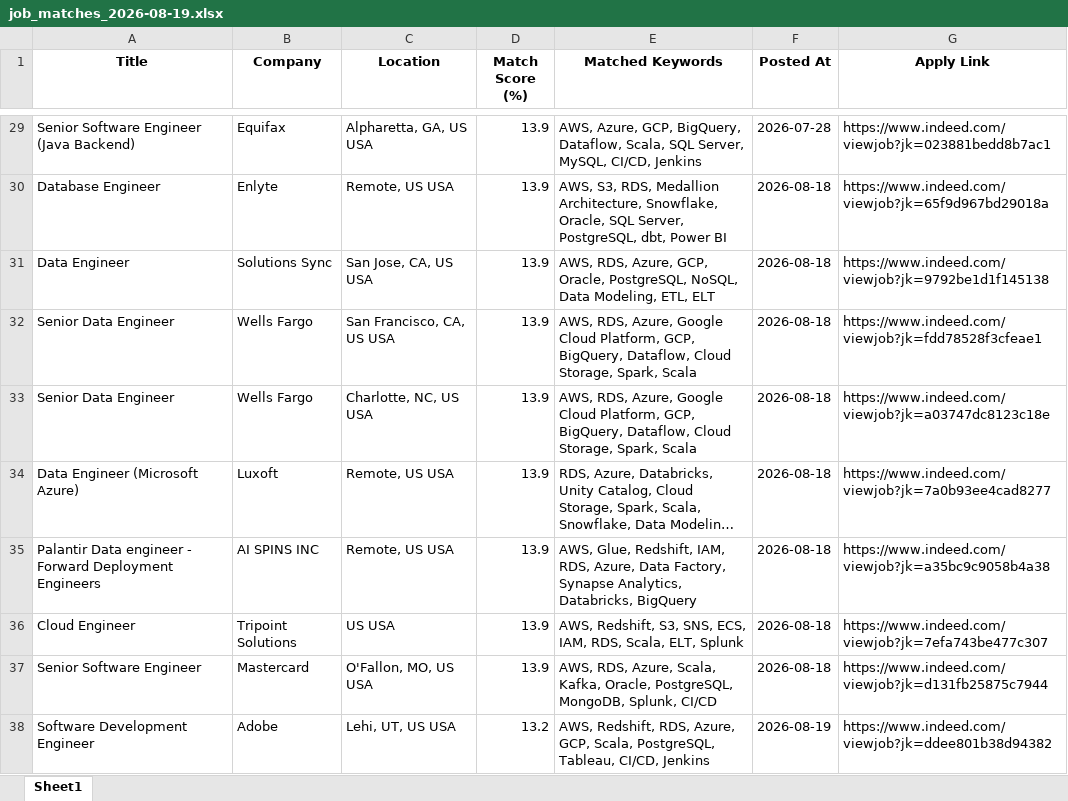
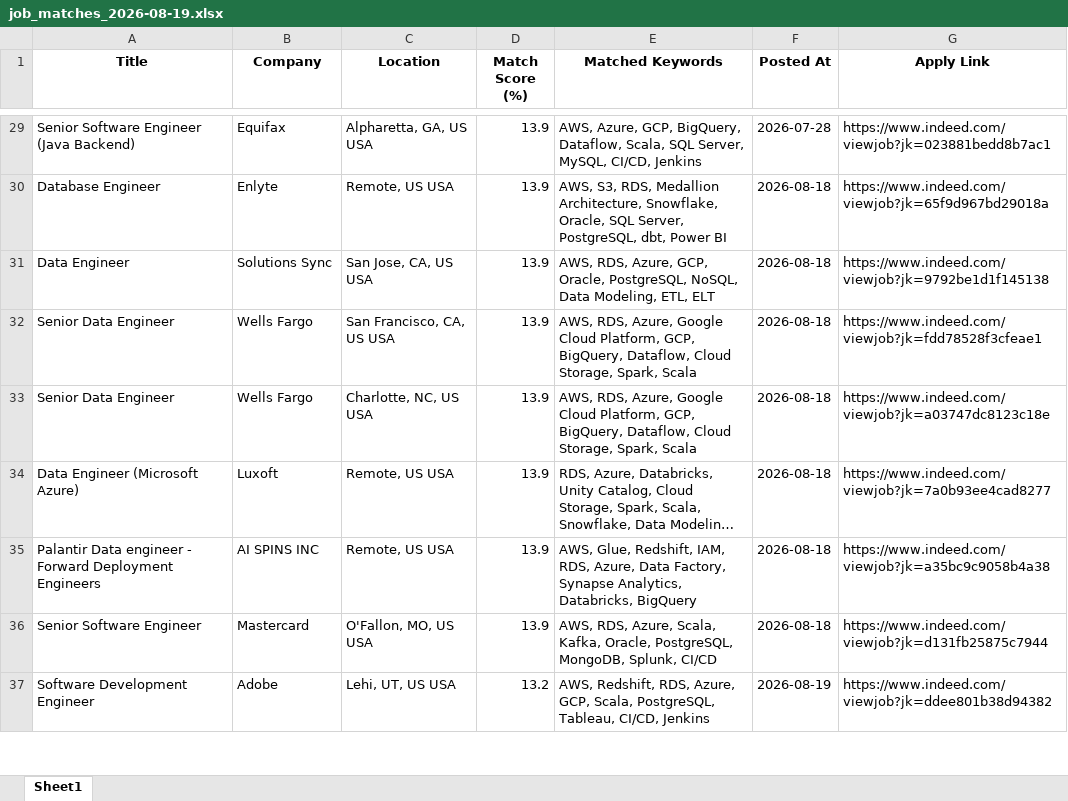
Before and after one commit to ssriramteja/Indeed_job_scrapper_DE, an Excel workbook: results/job_matches_2026-08-19.xlsx, sheet Sheet1, drawn as a sheet; only a part is shown, gaps mark what is left out; long unchanged cells end in …; values as stored, in another font and other column widths than the file's, no borders; removed rows and columns are numbered as before the commit, all else as after; the diff covers the shown part only; the diff names each change by its address in the sheet, - before the commit and + after, or states it on an @@ line.

```diff
--- a/results/job_matches_2026-08-19.xlsx (sheet Sheet1)
+++ b/results/job_matches_2026-08-19.xlsx (sheet Sheet1)
-row 36: Cloud Engineer | Tripoint Solutions | US USA | 13.9 | AWS, Redshift, S3, SNS, ECS, IAM, RDS, Scala, ELT, Splunk | 2026-08-18 | https://www.indeed.com/viewjob?jk=7efa743be477c307
```
Also changed, not shown: 1 added row, 1 removed row and 2 moved rows elsewhere in this sheet, 2 other files.
